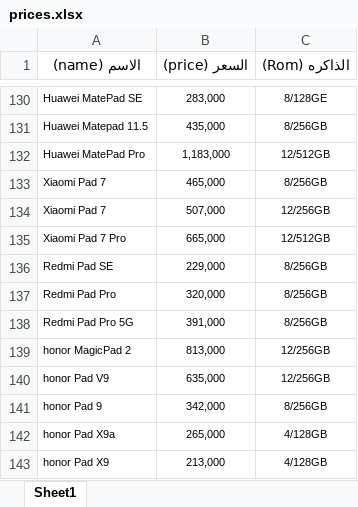
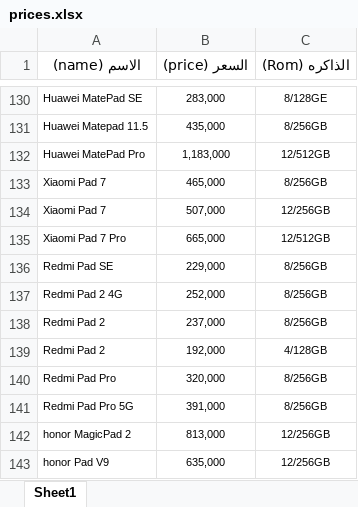
Before and after one commit to ruoodui/phone-price-bot, an Excel workbook: prices.xlsx, sheet Sheet1, drawn as a sheet; only a part is shown, gaps mark what is left out; the shorter side is filled out with more unchanged rows; values as stored, in another font and other column widths than the file's, no borders; the diff names each change by its address in the sheet, - before the commit and + after, or states it on an @@ line.

Commit message:
Add files via upload

```diff
--- a/prices.xlsx (sheet Sheet1)
+++ b/prices.xlsx (sheet Sheet1)
+row 137: Redmi Pad 2 4G | 252,000 | 8/256GB
+row 138: Redmi Pad 2 | 237,000 | 8/256GB
+row 139: Redmi Pad 2 | 192,000 | 4/128GB
```
